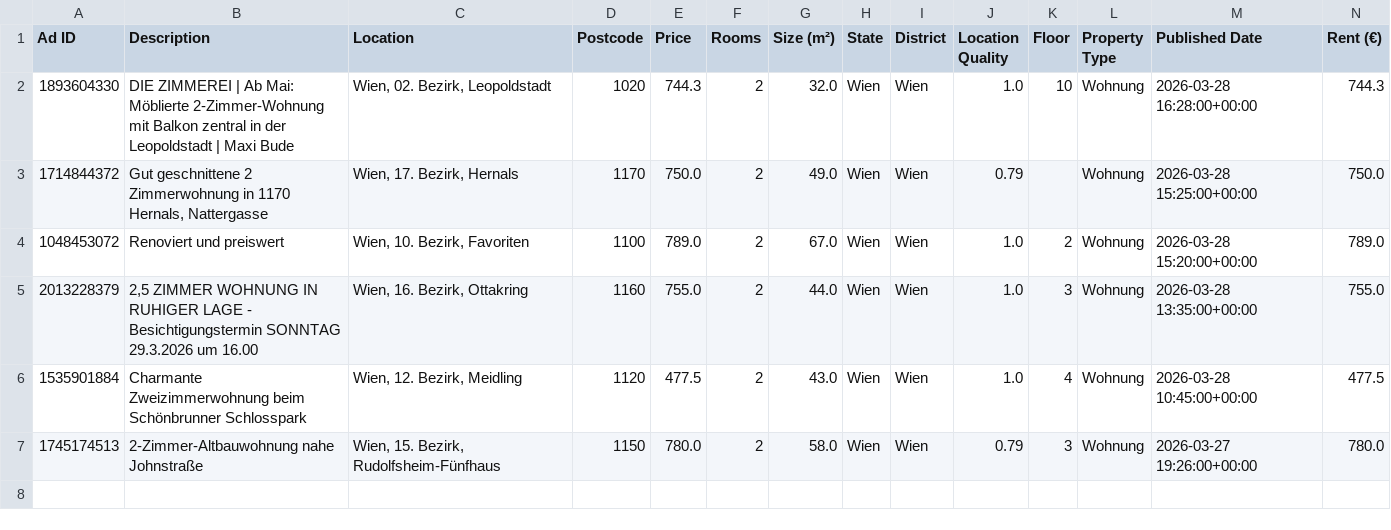
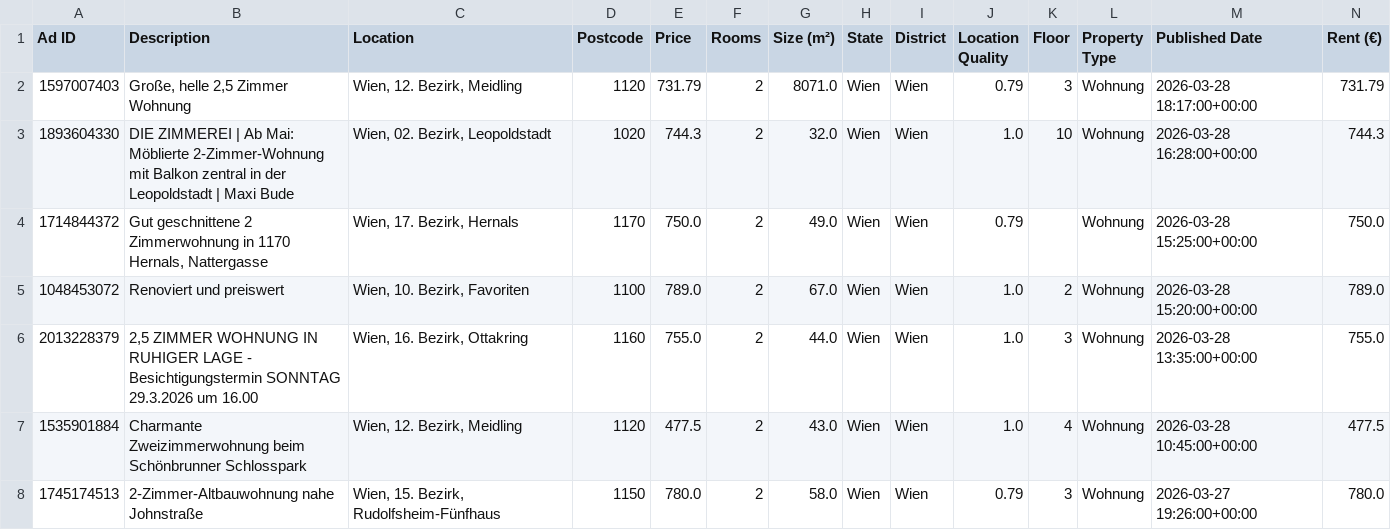
Before and after one commit to AthomsG/renting-in-vienna, a CSV file: check_these.csv, drawn as a sheet; only a part is shown; rows hold the shown columns only; the diff names each change by its address in the sheet, - before the commit and + after, or states it on an @@ line.

```diff
--- a/check_these.csv
+++ b/check_these.csv
+row 2: 1597007403 | Große, helle 2,5 Zimmer Wohnung | Wien, 12. Bezirk, Meidling | 1120 | 731.79 | 2 | 8071.0 | Wien | Wien | 0.79 | 3 | Wohnung | 2026-03-28 18:17:00+00:00 | 731.79
```
Also changed, not shown: listings/rental_data.csv, 1 other file.
